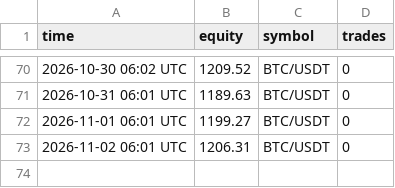
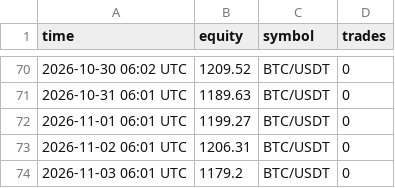
Before and after one commit to megatron-vektorlab/carry-dashboard, a CSV file: data/ml_history.csv, drawn as a sheet; only a part is shown, gaps mark what is left out.

```diff
--- a/data/ml_history.csv
+++ b/data/ml_history.csv
@@ -73 +73,2 @@ time,equity,symbol,trades
 2026-11-02 06:01 UTC,1206.31,BTC/USDT,0
+2026-11-03 06:01 UTC,1179.2,BTC/USDT,0
```
Also changed, not shown: data/paper_history.csv, 2 other files.
